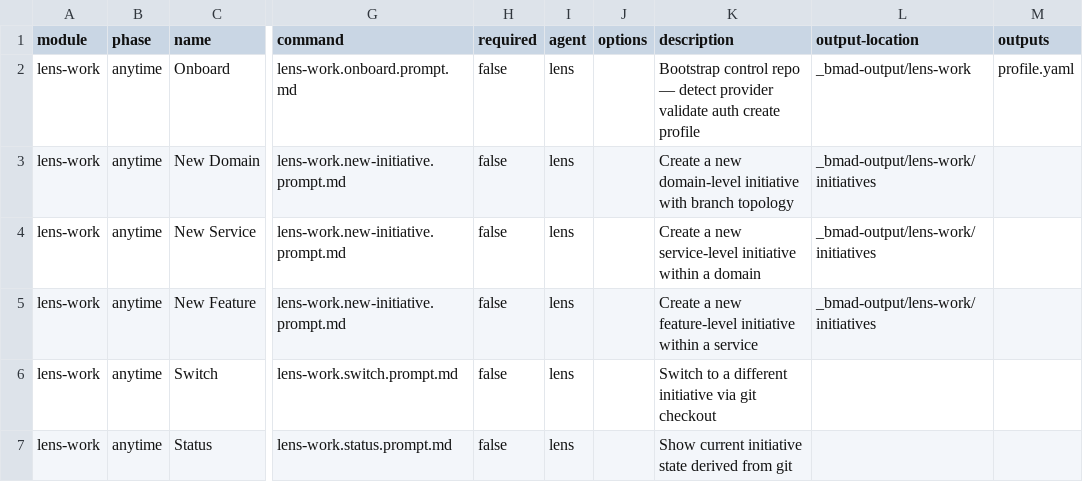
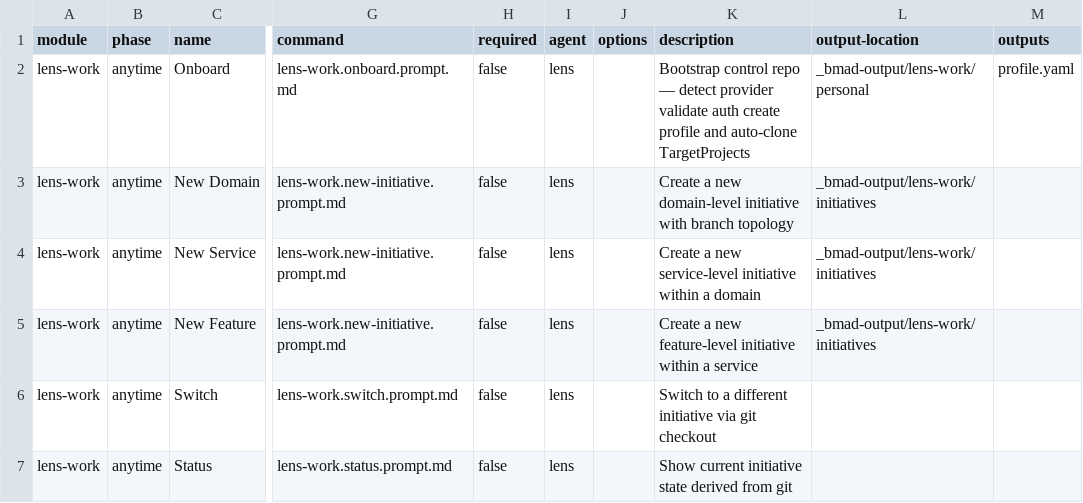
Before and after one commit to crisweber2600/bmad.lens.src, a CSV file: _bmad/lens-work/module-help.csv, drawn as a sheet; only a part is shown, gaps mark what is left out; the diff names each change by its address in the sheet, - before the commit and + after, or states it on an @@ line.

Commit message:
fix: onboard auto-clone target projects from inventory

```diff
--- a/_bmad/lens-work/module-help.csv
+++ b/_bmad/lens-work/module-help.csv
-K2 (description): …create profile
+K2 (description): …create profile and auto-clone TargetProjects
-L2 (output-location): _bmad-output/lens-work
+L2 (output-location): _bmad-output/lens-work/personal
```
Also changed, not shown: 10 other files.
